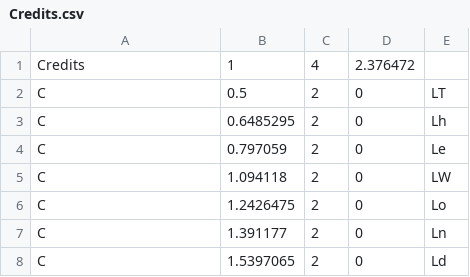
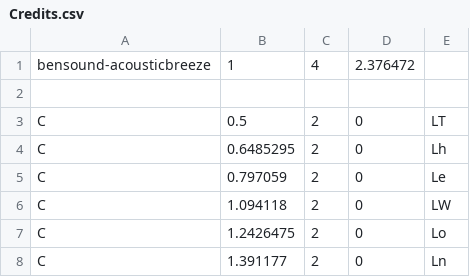
Before and after one commit to Higanbana/jam, a CSV file: Assets/Resources/Levels/Credits.csv, drawn as a sheet; only a part is shown; the shorter side is filled out with more unchanged rows.

```diff
--- a/Assets/Resources/Levels/Credits.csv
+++ b/Assets/Resources/Levels/Credits.csv
@@ -1,2 +1,3 @@
-Credits,1,4,2.376472
+bensound-acousticbreeze,1,4,2.376472
+
 C,0.5,2,0,LT
```
Also changed, not shown: Assets/Resources/Levels/Come And Find Me.csv, 7 other files.
